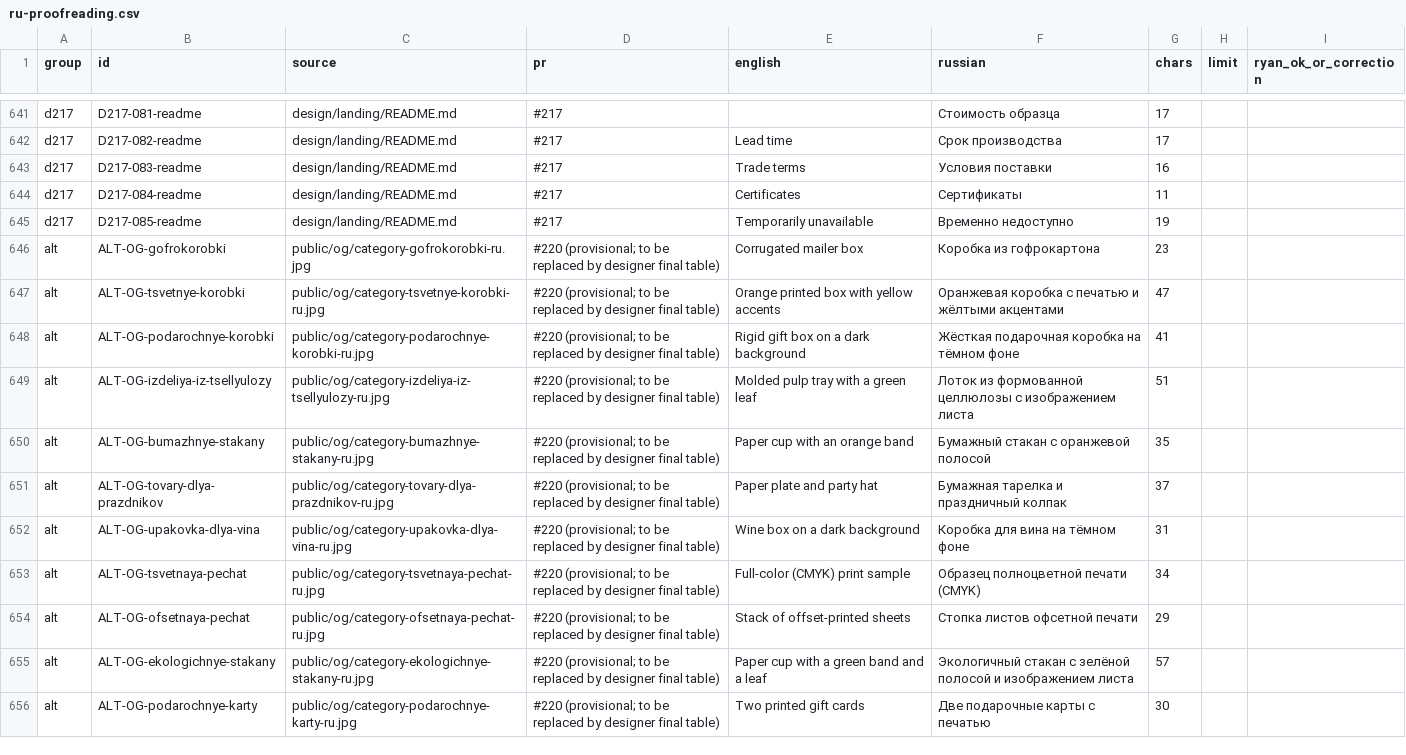
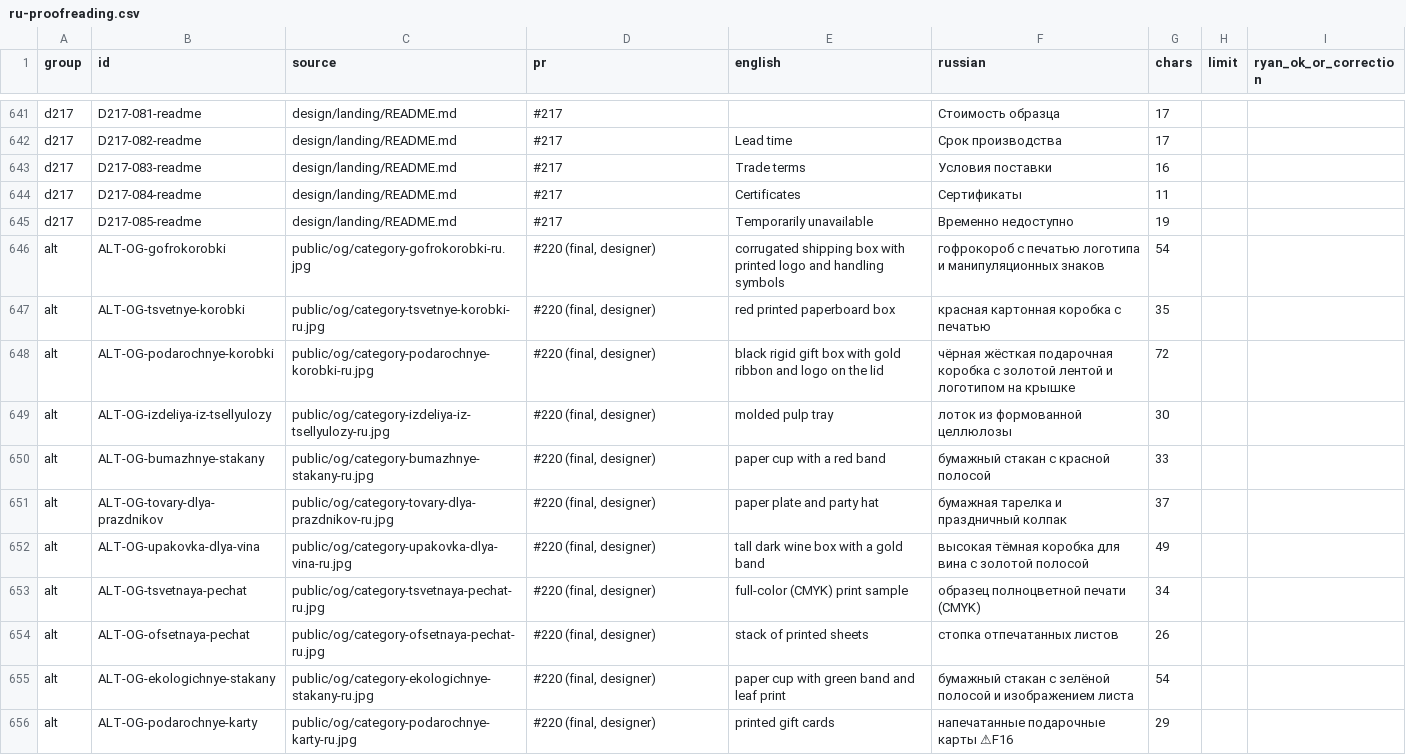
Before and after one commit to dawanglaohu/NBshiyan, a CSV file: docs/content/ru-proofreading.csv, drawn as a sheet; only a part is shown, gaps mark what is left out; the diff covers the shown part only; the diff names each change by its address in the sheet, - before the commit and + after, or states it on an @@ line.

Commit message:
docs(ru): #220 final alt list (EN+RU, awaiting Ryan); F16 adds custom-gift-cards slug ambiguity; F17 Compostable→Eco-friendly; eco-paper-cups slug/meta/anchors synced (Refs #99)

```diff
--- a/docs/content/ru-proofreading.csv
+++ b/docs/content/ru-proofreading.csv
-D646:D656 (pr): #220 (provisional; to be replaced by designer final table)
+D646:D656 (pr): #220 (final, designer)
-E646 (english): Corrugated mailer box
+E646 (english): corrugated shipping box with printed logo and handling symbols
-F646 (russian): Коробка из гофрокартона
+F646 (russian): гофрокороб с печатью логотипа и манипуляционных знаков
-G646 (chars): 23
+G646 (chars): 54
-E647 (english): Orange printed box with yellow accents
+E647 (english): red printed paperboard box
-F647 (russian): Оранжевая коробка с печатью и жёлтыми акцентами
+F647 (russian): красная картонная коробка с печатью
-G647 (chars): 47
+G647 (chars): 35
-E648 (english): Rigid gift box on a dark background
+E648 (english): black rigid gift box with gold ribbon and logo on the lid
-F648 (russian): Жёсткая подарочная коробка на тёмном фоне
+F648 (russian): чёрная жёсткая подарочная коробка с золотой лентой и логотипом на крышке
-G648 (chars): 41
+G648 (chars): 72
-E649 (english): Molded pulp tray with a green leaf
+E649 (english): molded pulp tray
-F649 (russian): Лоток из формованной целлюлозы с изображением листа
+F649 (russian): лоток из формованной целлюлозы
-G649 (chars): 51
+G649 (chars): 30
-E650 (english): Paper cup with an orange band
+E650 (english): paper cup with a red band
-F650 (russian): Бумажный стакан с оранжевой полосой
+F650 (russian): бумажный стакан с красной полосой
-G650 (chars): 35
+G650 (chars): 33
-E651 (english): Paper plate and party hat
+E651 (english): paper plate and party hat
-F651 (russian): Бумажная тарелка и праздничный колпак
+F651 (russian): бумажная тарелка и праздничный колпак
-E652 (english): Wine box on a dark background
+E652 (english): tall dark wine box with a gold band
-F652 (russian): Коробка для вина на тёмном фоне
+F652 (russian): высокая тёмная коробка для вина с золотой полосой
-G652 (chars): 31
+G652 (chars): 49
-E653 (english): Full-color (CMYK) print sample
+E653 (english): full-color (CMYK) print sample
-F653 (russian): Образец полноцветной печати (CMYK)
+F653 (russian): образец полноцветной печати (CMYK)
-E654 (english): Stack of offset-printed sheets
+E654 (english): stack of printed sheets
-F654 (russian): Стопка листов офсетной печати
+F654 (russian): стопка отпечатанных листов
-G654 (chars): 29
+G654 (chars): 26
-E655 (english): Paper cup with a green band and a leaf
+E655 (english): paper cup with green band and leaf print
-F655 (russian): Экологичный стакан с…
+F655 (russian): бумажный стакан с…
-G655 (chars): 57
+G655 (chars): 54
-E656 (english): Two printed gift cards
+E656 (english): printed gift cards
-F656 (russian): Две подарочные карты с печатью
+F656 (russian): напечатанные подарочные карты ⚠F16
-G656 (chars): 30
+G656 (chars): 29
```
Also changed, not shown: 86 edited cells elsewhere in this file, 1 other file.
